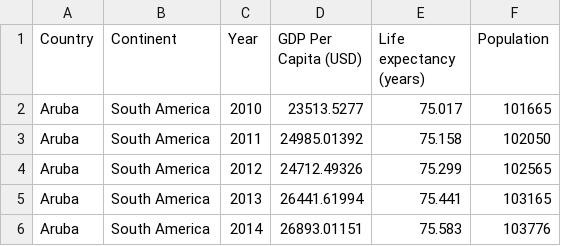
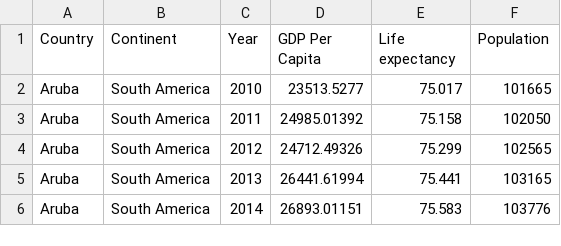
Before and after one commit to tigdf/FIT3179_Homework_10, a CSV file: data/GDP and life expectancy (Worldbank).csv, drawn as a sheet; only a part is shown.

Commit message:
Add files via upload
heading changes for GDP and Life expectancy

```diff
--- a/data/GDP and life expectancy (Worldbank).csv
+++ b/data/GDP and life expectancy (Worldbank).csv
@@ -1,2 +1,2 @@
-Country,Continent,Year,GDP Per Capita (USD),Life expectancy (years),Population
+Country,Continent,Year,GDP Per Capita,Life expectancy,Population
 Aruba,South America,2010,23513.5277,75.017,101665
```
